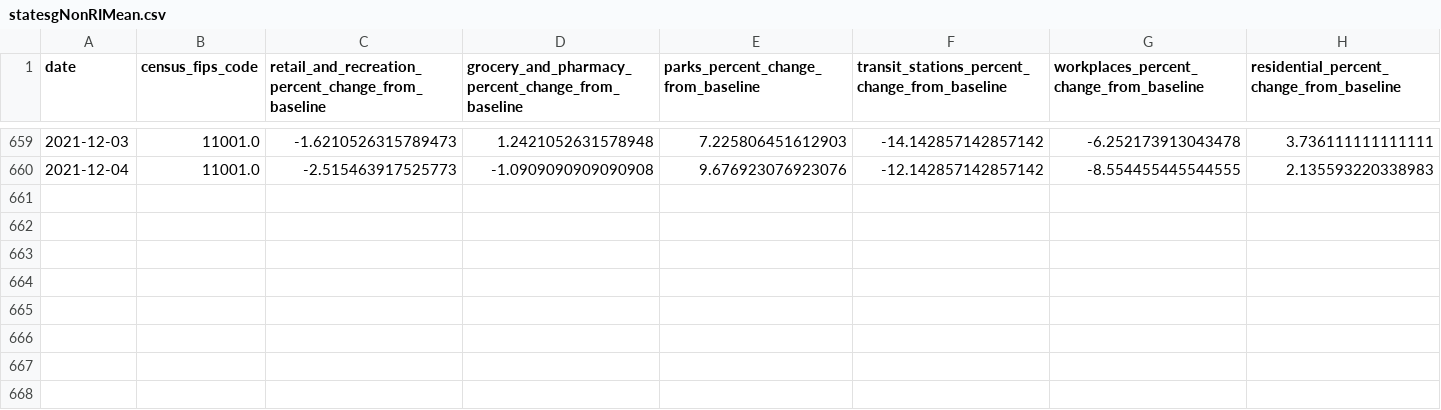
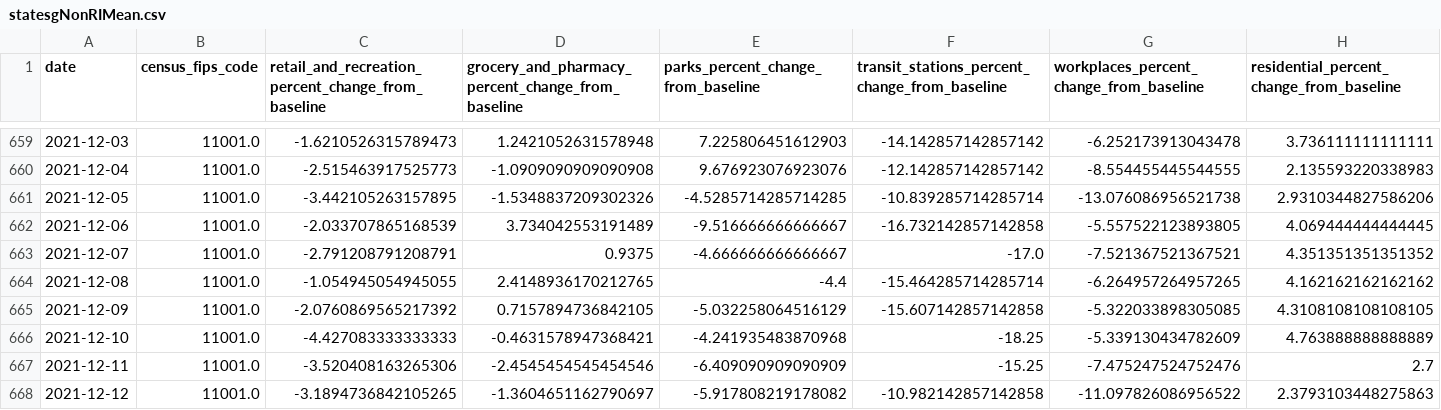
Before and after one commit to s4-web/data, a CSV file: statesgNonRIMean.csv, drawn as a sheet; only a part is shown, gaps mark what is left out; the diff names each change by its address in the sheet, - before the commit and + after, or states it on an @@ line.

```diff
--- a/statesgNonRIMean.csv
+++ b/statesgNonRIMean.csv
+row 661: 2021-12-05 | 11001.0 | -3.442105263157895 | -1.5348837209302326 | -4.5285714285714285 | -10.839285714285714 | -13.076086956521738 | 2.9310344827586206
+row 662: 2021-12-06 | 11001.0 | -2.033707865168539 | 3.734042553191489 | -9.516666666666667 | -16.732142857142858 | -5.557522123893805 | 4.069444444444445
+row 663: 2021-12-07 | 11001.0 | -2.791208791208791 | 0.9375 | -4.666666666666667 | -17.0 | -7.521367521367521 | 4.351351351351352
+row 664: 2021-12-08 | 11001.0 | -1.054945054945055 | 2.4148936170212765 | -4.4 | -15.464285714285714 | -6.264957264957265 | 4.162162162162162
+row 665: 2021-12-09 | 11001.0 | -2.0760869565217392 | 0.7157894736842105 | -5.032258064516129 | -15.607142857142858 | -5.322033898305085 | 4.3108108108108105
+row 666: 2021-12-10 | 11001.0 | -4.427083333333333 | -0.4631578947368421 | -4.241935483870968 | -18.25 | -5.339130434782609 | 4.763888888888889
+row 667: 2021-12-11 | 11001.0 | -3.520408163265306 | -2.4545454545454546 | -6.409090909090909 | -15.25 | -7.475247524752476 | 2.7
+row 668: 2021-12-12 | 11001.0 | -3.1894736842105265 | -1.3604651162790697 | -5.917808219178082 | -10.982142857142858 | -11.097826086956522 | 2.3793103448275863
```
Also changed, not shown: statesgNonRIMedian.csv, statesgRI.csv.
